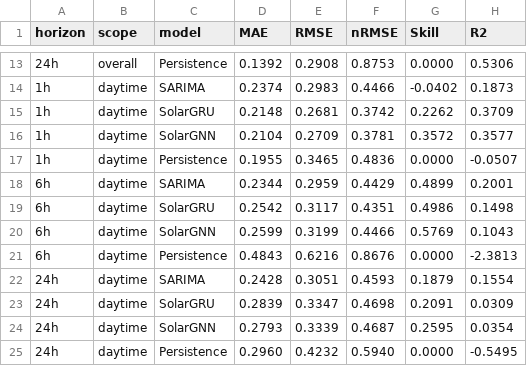
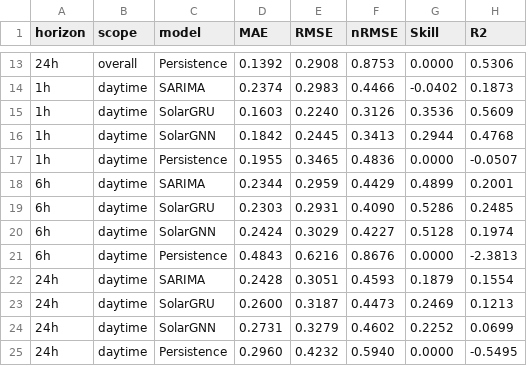
Before and after one commit to U150401/timeseries-solar-irradiance, a CSV file: comparison_metrics.csv, drawn as a sheet; only a part is shown, gaps mark what is left out; the diff covers the shown part only.

```diff
--- a/comparison_metrics.csv
+++ b/comparison_metrics.csv
@@ -14,12 +14,12 @@ horizon,scope,model,MAE,RMSE,nRMSE,Skill,R2
 1h,daytime,SARIMA,0.2374,0.2983,0.4466,-0.0402,0.1873
-1h,daytime,SolarGRU,0.2148,0.2681,0.3742,0.2262,0.3709
-1h,daytime,SolarGNN,0.2104,0.2709,0.3781,0.3572,0.3577
+1h,daytime,SolarGRU,0.1603,0.2240,0.3126,0.3536,0.5609
+1h,daytime,SolarGNN,0.1842,0.2445,0.3413,0.2944,0.4768
 1h,daytime,Persistence,0.1955,0.3465,0.4836,0.0000,-0.0507
 6h,daytime,SARIMA,0.2344,0.2959,0.4429,0.4899,0.2001
-6h,daytime,SolarGRU,0.2542,0.3117,0.4351,0.4986,0.1498
-6h,daytime,SolarGNN,0.2599,0.3199,0.4466,0.5769,0.1043
+6h,daytime,SolarGRU,0.2303,0.2931,0.4090,0.5286,0.2485
+6h,daytime,SolarGNN,0.2424,0.3029,0.4227,0.5128,0.1974
 6h,daytime,Persistence,0.4843,0.6216,0.8676,0.0000,-2.3813
 24h,daytime,SARIMA,0.2428,0.3051,0.4593,0.1879,0.1554
-24h,daytime,SolarGRU,0.2839,0.3347,0.4698,0.2091,0.0309
-24h,daytime,SolarGNN,0.2793,0.3339,0.4687,0.2595,0.0354
+24h,daytime,SolarGRU,0.2600,0.3187,0.4473,0.2469,0.1213
+24h,daytime,SolarGNN,0.2731,0.3279,0.4602,0.2252,0.0699
 24h,daytime,Persistence,0.2960,0.4232,0.5940,0.0000,-0.5495
```
Also changed, not shown: 30 edited cells elsewhere in this file, 9 other files.
